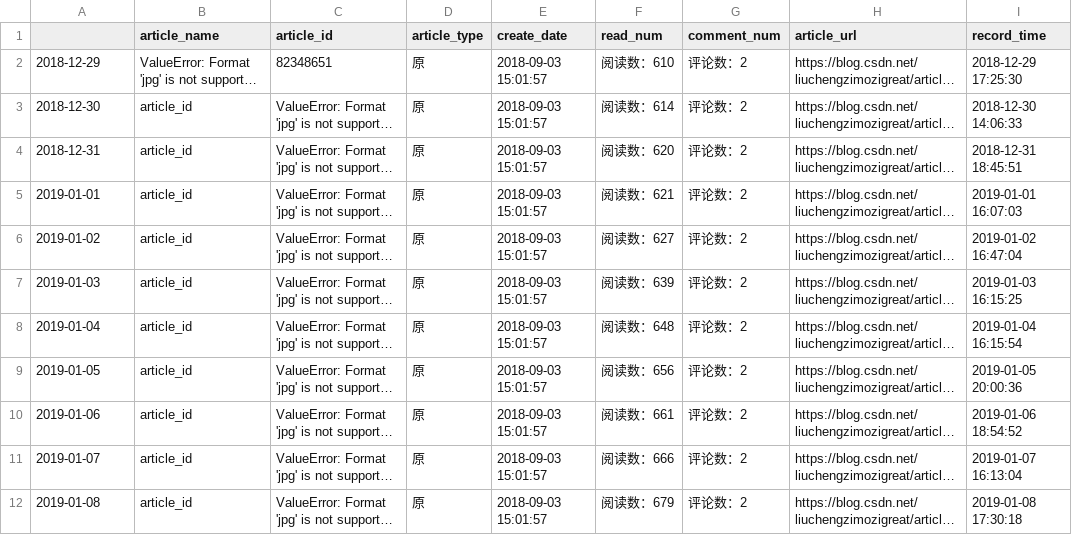
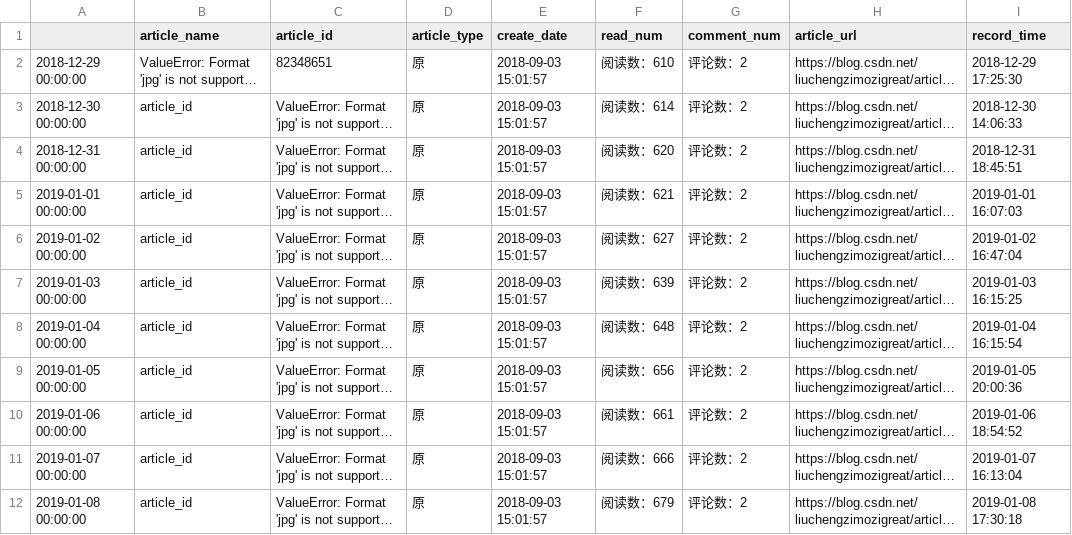
Before and after one commit to liuchengzimozigreat/learining_scraping, a CSV file: my_blog_info/82348651ValueErrorFormatjpgi.csv, drawn as a sheet; only a part is shown; long unchanged cells end in …; the diff covers the shown part only; the diff names each change by its address in the sheet, - before the commit and + after, or states it on an @@ line.

```diff
--- a/my_blog_info/82348651ValueErrorFormatjpgi.csv
+++ b/my_blog_info/82348651ValueErrorFormatjpgi.csv
-A2: 2018-12-29
+A2: 2018-12-29 00:00:00
-A3: 2018-12-30
+A3: 2018-12-30 00:00:00
-A4: 2018-12-31
+A4: 2018-12-31 00:00:00
-A5: 2019-01-01
+A5: 2019-01-01 00:00:00
-A6: 2019-01-02
+A6: 2019-01-02 00:00:00
-A7: 2019-01-03
+A7: 2019-01-03 00:00:00
-A8: 2019-01-04
+A8: 2019-01-04 00:00:00
-A9: 2019-01-05
+A9: 2019-01-05 00:00:00
-A10: 2019-01-06
+A10: 2019-01-06 00:00:00
-A11: 2019-01-07
+A11: 2019-01-07 00:00:00
-A12: 2019-01-08
+A12: 2019-01-08 00:00:00
```
Also changed, not shown: 1 added row and 9 edited cells elsewhere in this file, my_blog_info/81360098pandaspython大csv文件读部.csv, my_blog_info/82349689python画大量子图报错.csv, 32 other files.
